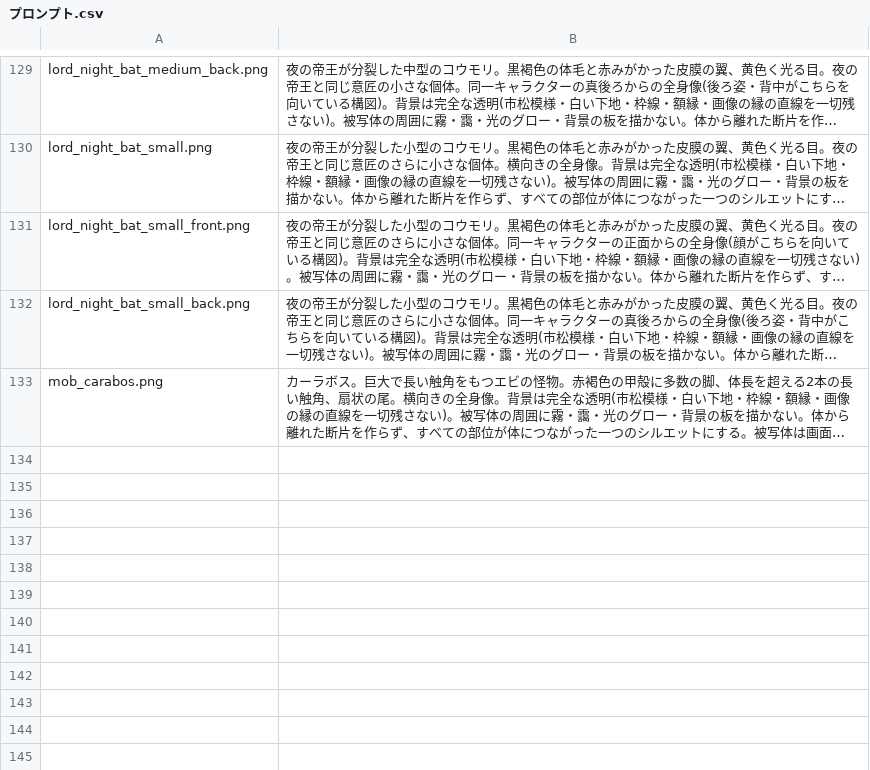
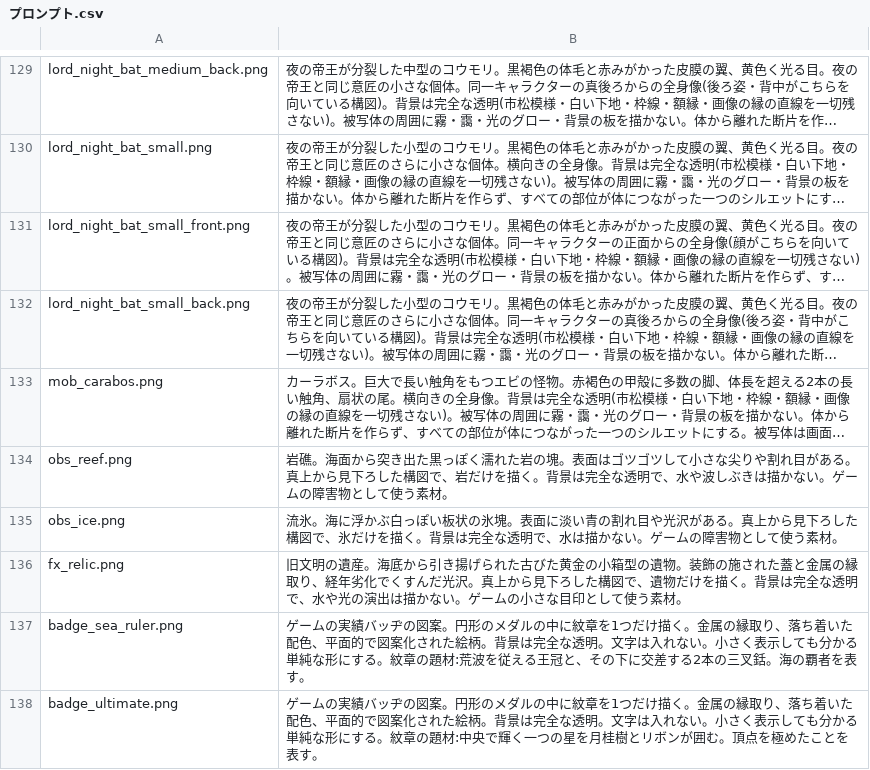
Before and after one commit to kuso-von-bazu/fishermans-horizon, a CSV file: 画像生成/プロンプト.csv, drawn as a sheet; only a part is shown, gaps mark what is left out; long unchanged cells end in …; the diff names each change by its address in the sheet, - before the commit and + after, or states it on an @@ line.

Commit message:
#193再5 障害物(岩礁・流氷)をドット絵化 / #281 旧文明の遺産をドット絵化 / #265再6 実績「真の海の王者」「アルティメットプレーヤー」追加とバフ表記統一
- 岩礁・流氷はドット絵(obs_reef/obs_ice)があればSprite2Dで表示し、無ければ従来のベクター図形で代用する(Flotsam2Dと同じフォールバック方式)。水面下の影・波しぶきの輪はドット絵の有無に関わらず維持
- 旧文明の遺産(Relic2D)もドット絵(fx_relic)があれば表示。光る輪・周回する光点は維持
- 実績に「真の海の王者」(ボスラッシュ制覇)「アルティメットプレーヤー」(他の全実績を達成)を追加し、「その他」見出しでグループの一番下に配置。バッヂ絵を新規生成
- 実績メニューの「バッヂ効果」→「バフ効果」、「選択中のバッヂ」→「選択中のバフ」に表記統一。複数キーのバフをすべて列挙するようbadge_text()を拡張

```diff
--- a/画像生成/プロンプト.csv
+++ b/画像生成/プロンプト.csv
+row 134: obs_reef.png | 岩礁。海面から突き出た黒っぽく濡れた岩の塊。表面はゴツゴツして小さな尖りや割れ目がある。真上から見下ろした構図で、岩だけを描く。背景は完全な透明で、水や波しぶきは描かない。ゲームの障害物として使う素材。
+row 135: obs_ice.png | 流氷。海に浮かぶ白っぽい板状の氷塊。表面に淡い青の割れ目や光沢がある。真上から見下ろした構図で、氷だけを描く。背景は完全な透明で、水は描かない。ゲームの障害物として使う素材。
+row 136: fx_relic.png | 旧文明の遺産。海底から引き揚げられた古びた黄金の小箱型の遺物。装飾の施された蓋と金属の縁取り、経年劣化でくすんだ光沢。真上から見下ろした構図で、遺物だけを描く。背景は完全な透明で、水や光の演出は描かない。ゲームの小さな目印として使う素材。
+row 137: badge_sea_ruler.png | ゲームの実績バッヂの図案。円形のメダルの中に紋章を1つだけ描く。金属の縁取り、落ち着いた配色、平面的で図案化された絵柄。背景は完全な透明。文字は入れない。小さく表示しても分かる単純な形にする。紋章の題材:荒波を従える王冠と、その下に交差する2本の三叉銛。海の覇者を表す。
+row 138: badge_ultimate.png | ゲームの実績バッヂの図案。円形のメダルの中に紋章を1つだけ描く。金属の縁取り、落ち着いた配色、平面的で図案化された絵柄。背景は完全な透明。文字は入れない。小さく表示しても分かる単純な形にする。紋章の題材:中央で輝く一つの星を月桂樹とリボンが囲む。頂点を極めたことを表す。
```
Also changed, not shown: 37 other files.
